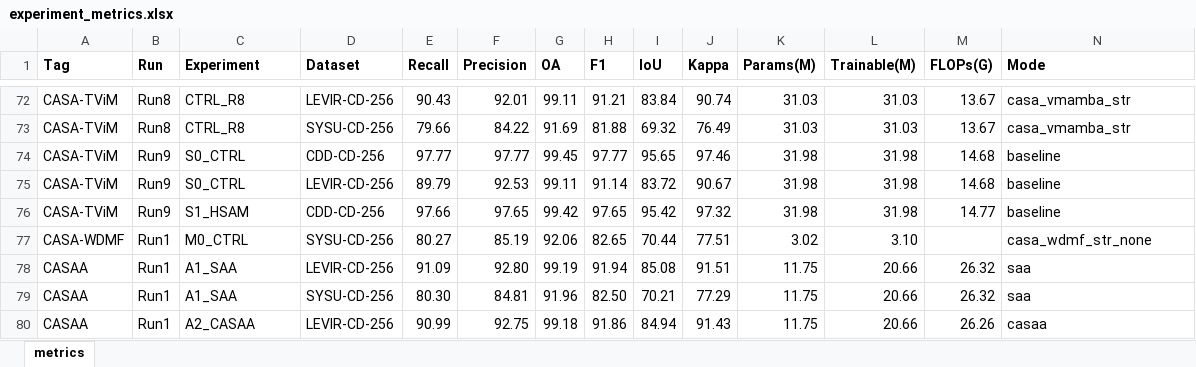
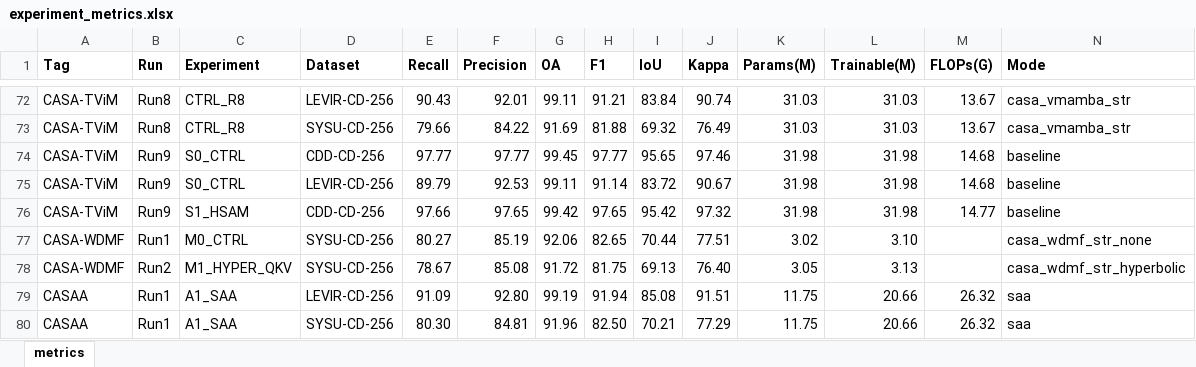
Before and after one commit to YuqiWang-code/CASA-CD, an Excel workbook: docs/experiment_metrics.xlsx, sheet metrics, drawn as a sheet; only a part is shown, gaps mark what is left out; the shorter side is filled out with more unchanged rows; values as stored, in another font and other column widths than the file's, no borders; the diff names each change by its address in the sheet, - before the commit and + after, or states it on an @@ line.

Commit message:
Record SYSU hyperbolic QKV test and training diagnostics

```diff
--- a/docs/experiment_metrics.xlsx (sheet metrics)
+++ b/docs/experiment_metrics.xlsx (sheet metrics)
+row 78: CASA-WDMF | Run2 | M1_HYPER_QKV | SYSU-CD-256 | 78.67 | 85.08 | 91.72 | 81.75 | 69.13 | 76.40 | 3.05 | 3.13 |  | casa_wdmf_str_hyperbolic
```
Also changed, not shown: 2 other files.
